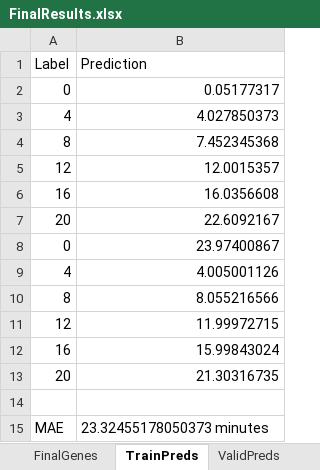
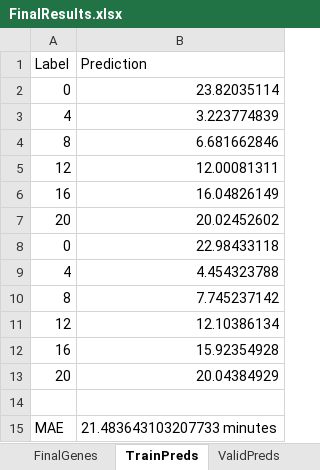
Before and after one commit to JoshuaColmer/HallCircadian, an Excel workbook: FinalResults.xlsx, sheet TrainPreds, drawn as a sheet; values as stored, in another font and other column widths than the file's, no borders; the diff names each change by its address in the sheet, - before the commit and + after, or states it on an @@ line.

```diff
--- a/FinalResults.xlsx (sheet TrainPreds)
+++ b/FinalResults.xlsx (sheet TrainPreds)
-B2 (Prediction): 0.05177317
+B2 (Prediction): 23.82035114
-B3 (Prediction): 4.027850373
+B3 (Prediction): 3.223774839
-B4 (Prediction): 7.452345368
+B4 (Prediction): 6.681662846
-B5 (Prediction): 12.0015357
+B5 (Prediction): 12.00081311
-B6 (Prediction): 16.0356608
+B6 (Prediction): 16.04826149
-B7 (Prediction): 22.6092167
+B7 (Prediction): 20.02452602
-B8 (Prediction): 23.97400867
+B8 (Prediction): 22.98433118
-B9 (Prediction): 4.005001126
+B9 (Prediction): 4.454323788
-B10 (Prediction): 8.055216566
+B10 (Prediction): 7.745237142
-B11 (Prediction): 11.99972715
+B11 (Prediction): 12.10386134
-B12 (Prediction): 15.99843024
+B12 (Prediction): 15.92354928
-B13 (Prediction): 21.30316735
+B13 (Prediction): 20.04384929
-B15 (Prediction): 23.32455178050373 minutes
+B15 (Prediction): 21.483643103207733 minutes
```
Also changed, not shown: sheet ValidPreds, sheet TestPreds, 12 other files.
